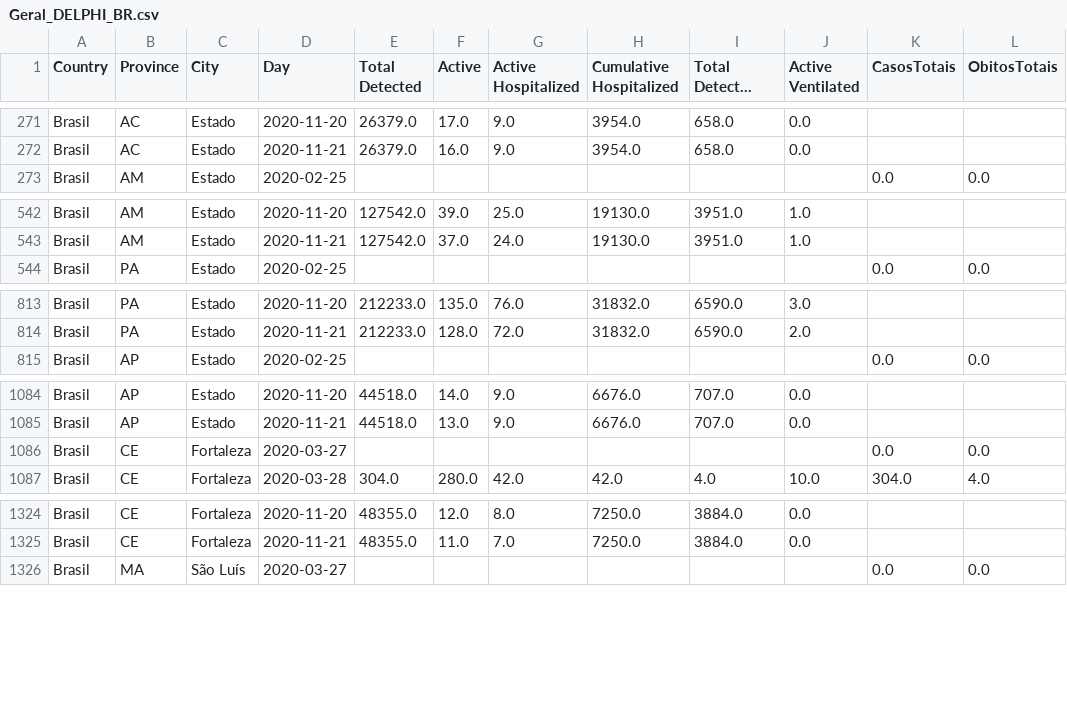
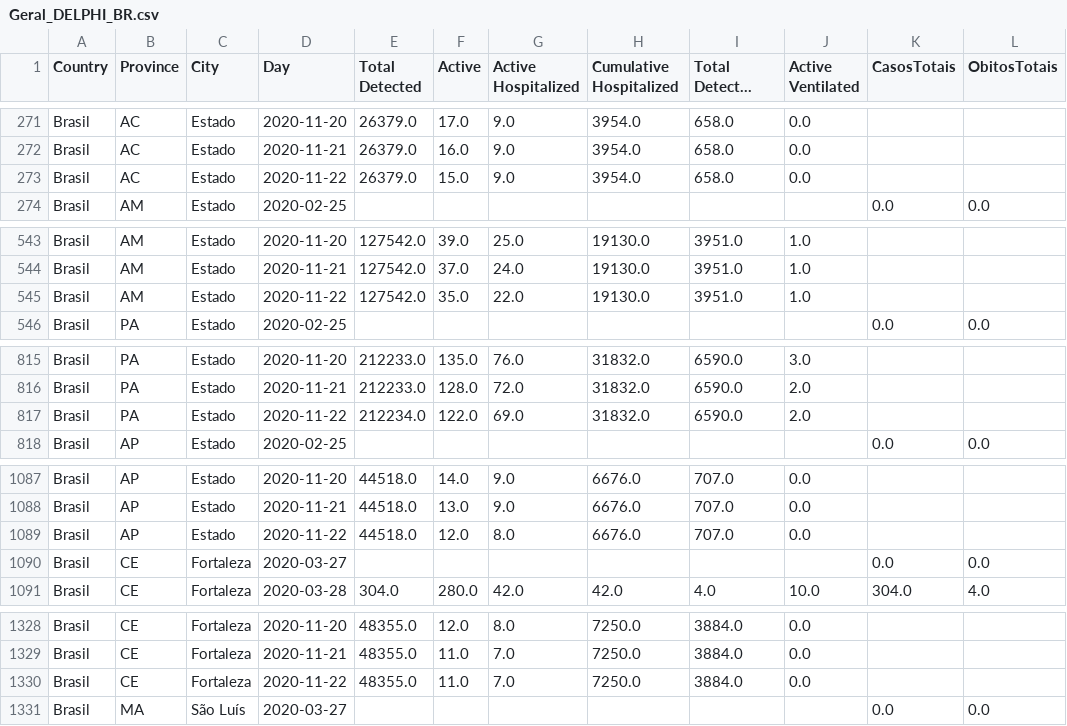
Before and after one commit to maboselli/DELPHI_Br, a CSV file: Geral_DELPHI_BR.csv, drawn as a sheet; only a part is shown, gaps mark what is left out; long unchanged cells end in …; the diff covers the shown part only.

```diff
--- a/Geral_DELPHI_BR.csv
+++ b/Geral_DELPHI_BR.csv
@@ -272,2 +272,3 @@ Brasil,AC,Estado,2020-11-20,26379.0,17.0,9.0,3954.0,658.0,0.0,,
 Brasil,AC,Estado,2020-11-21,26379.0,16.0,9.0,3954.0,658.0,0.0,,
+Brasil,AC,Estado,2020-11-22,26379.0,15.0,9.0,3954.0,658.0,0.0,,
 Brasil,AM,Estado,2020-02-25,,,,,,,0.0,0.0
@@ -543,2 +544,3 @@ Brasil,AM,Estado,2020-11-20,127542.0,39.0,25.0,19130.0,3951.0,1.0,,
 Brasil,AM,Estado,2020-11-21,127542.0,37.0,24.0,19130.0,3951.0,1.0,,
+Brasil,AM,Estado,2020-11-22,127542.0,35.0,22.0,19130.0,3951.0,1.0,,
 Brasil,PA,Estado,2020-02-25,,,,,,,0.0,0.0
@@ -814,2 +816,3 @@ Brasil,PA,Estado,2020-11-20,212233.0,135.0,76.0,31832.0,6590.0,3.0,,
 Brasil,PA,Estado,2020-11-21,212233.0,128.0,72.0,31832.0,6590.0,2.0,,
+Brasil,PA,Estado,2020-11-22,212234.0,122.0,69.0,31832.0,6590.0,2.0,,
 Brasil,AP,Estado,2020-02-25,,,,,,,0.0,0.0
@@ -1085,2 +1088,3 @@ Brasil,AP,Estado,2020-11-20,44518.0,14.0,9.0,6676.0,707.0,0.0,,
 Brasil,AP,Estado,2020-11-21,44518.0,13.0,9.0,6676.0,707.0,0.0,,
+Brasil,AP,Estado,2020-11-22,44518.0,12.0,8.0,6676.0,707.0,0.0,,
 Brasil,CE,Fortaleza,2020-03-27,,,,,,,0.0,0.0
@@ -1325,2 +1329,3 @@ Brasil,CE,Fortaleza,2020-11-20,48355.0,12.0,8.0,7250.0,3884.0,0.0,,
 Brasil,CE,Fortaleza,2020-11-21,48355.0,11.0,7.0,7250.0,3884.0,0.0,,
+Brasil,CE,Fortaleza,2020-11-22,48355.0,11.0,7.0,7250.0,3884.0,0.0,,
 Brasil,MA,São Luís,2020-03-27,,,,,,,0.0,0.0
```
Also changed, not shown: 7 added rows elsewhere in this file, 13 other files.
